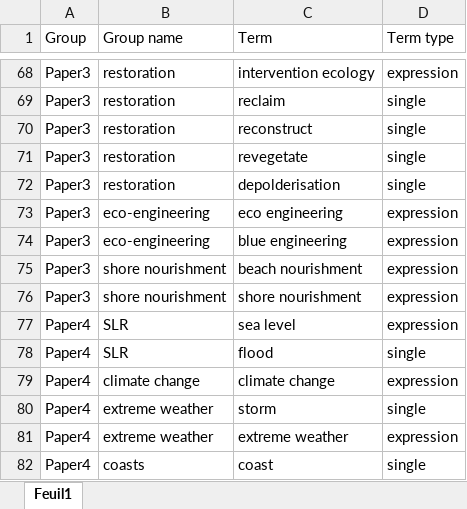
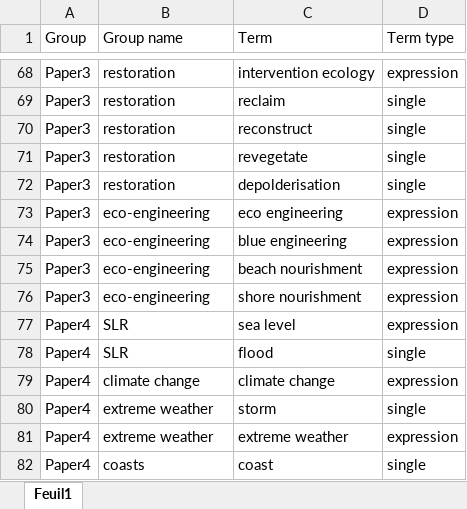
Before and after one commit to dveytia/OBS_systematic_map, an Excel workbook: data/derived-data/coding/keyword-search-tokens.xlsx, sheet Feuil1, drawn as a sheet; only a part is shown, gaps mark what is left out; values as stored, in another font and other column widths than the file's, no borders; the diff names each change by its address in the sheet, - before the commit and + after, or states it on an @@ line.

```diff
--- a/data/derived-data/coding/keyword-search-tokens.xlsx (sheet Feuil1)
+++ b/data/derived-data/coding/keyword-search-tokens.xlsx (sheet Feuil1)
-B75:B76 (Group name): shore nourishment
+B75:B76 (Group name): eco-engineering
```
Also changed, not shown: 2 other files.
